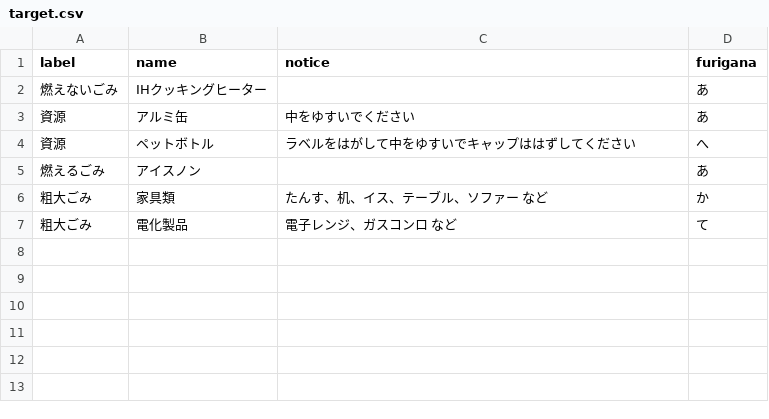
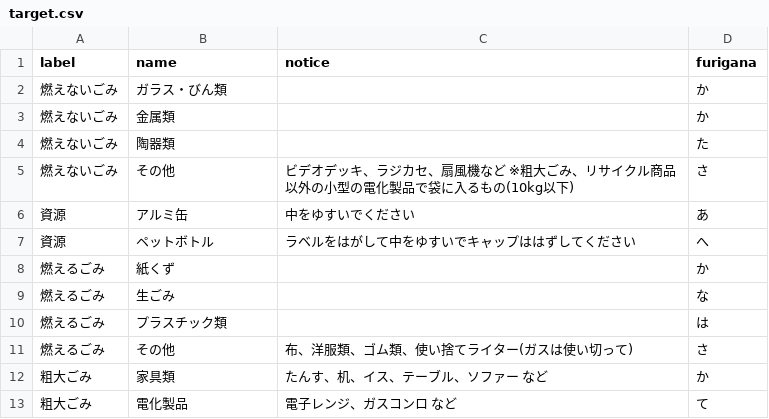
Before and after one commit to urasoe/5374, a CSV file: data/target.csv, drawn as a sheet.

Commit message:
edit csv data files

```diff
--- a/data/target.csv
+++ b/data/target.csv
@@ -1,6 +1,12 @@
 label,name,notice,furigana
-燃えないごみ,IHクッキングヒーター,,あ
+燃えないごみ,ガラス・びん類,,か
+燃えないごみ,金属類,,か
+燃えないごみ,陶器類,,た
+燃えないごみ,その他,ビデオデッキ、ラジカセ、扇風機など　※粗大ごみ、リサイクル商品以外の小型の電化製品で袋に入るもの(10kg以下),さ
 資源,アルミ缶,中をゆすいでください,あ
 資源,ペットボトル,ラベルをはがして中をゆすいでキャップははずしてください,へ
-燃えるごみ,アイスノン,,あ
+燃えるごみ,紙くず,,か
+燃えるごみ,生ごみ,,な
+燃えるごみ,プラスチック類,,は
+燃えるごみ,その他,布、洋服類、ゴム類、使い捨てライター(ガスは使い切って),さ
 粗大ごみ,家具類,たんす、机、イス、テーブル、ソファー など,か
```
Also changed, not shown: data/area_days.csv.
